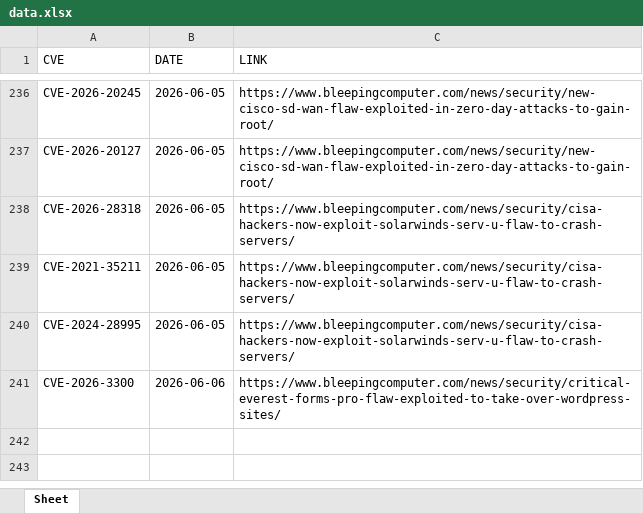
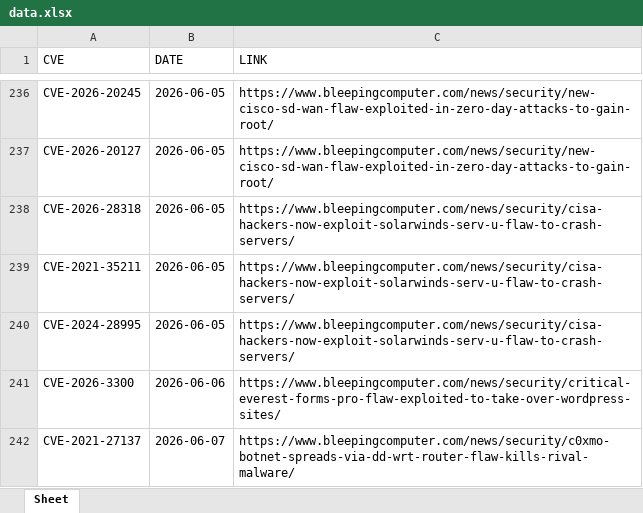
Before and after one commit to thanujbtech-lgtm/bleeping_cve, an Excel workbook: data.xlsx, sheet Sheet, drawn as a sheet; only a part is shown, gaps mark what is left out; values as stored, in another font and other column widths than the file's, no borders; the diff names each change by its address in the sheet, - before the commit and + after, or states it on an @@ line.

```diff
--- a/data.xlsx (sheet Sheet)
+++ b/data.xlsx (sheet Sheet)
+row 242: CVE-2021-27137 | 2026-06-07 | https://www.bleepingcomputer.com/news/security/c0xmo-botnet-spreads-via-dd-wrt-router-flaw-kills-rival-malware/
```
